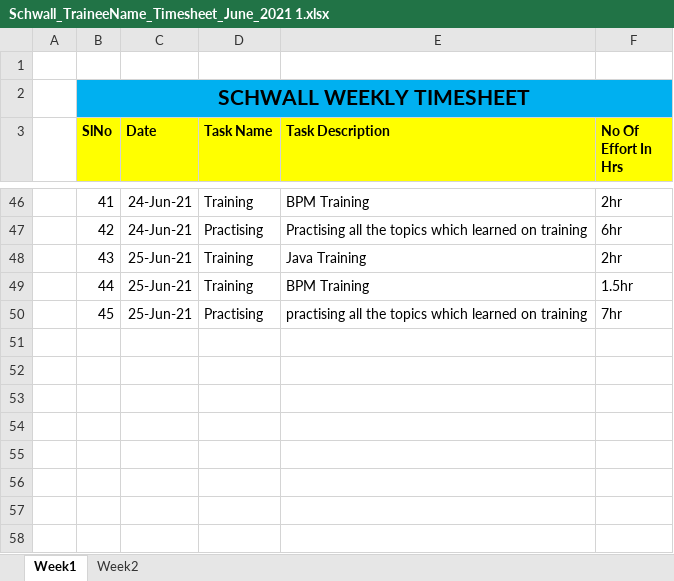
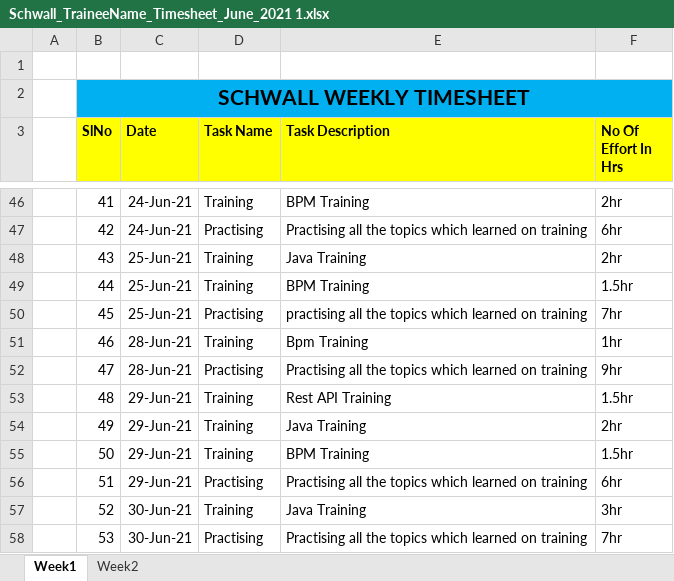
Before and after one commit to Surge-Technology/JavaTraining-Batch1, an Excel workbook: Gokul/Timesheet/Schwall_TraineeName_Timesheet_June_2021 1.xlsx, sheet Week1, drawn as a sheet; only a part is shown, gaps mark what is left out; values as stored, in another font and other column widths than the file's, no borders; the diff names each change by its address in the sheet, - before the commit and + after, or states it on an @@ line.

Commit message:
Update Schwall_TraineeName_Timesheet_June_2021 1.xlsx

```diff
--- a/Gokul/Timesheet/Schwall_TraineeName_Timesheet_June_2021 1.xlsx (sheet Week1)
+++ b/Gokul/Timesheet/Schwall_TraineeName_Timesheet_June_2021 1.xlsx (sheet Week1)
+row 51:  | 46 | 28-Jun-21 | Training | Bpm Training | 1hr
+row 52:  | 47 | 28-Jun-21 | Practising | Practising all the topics which learned on training | 9hr
+row 53:  | 48 | 29-Jun-21 | Training | Rest API Training | 1.5hr
+row 54:  | 49 | 29-Jun-21 | Training | Java Training | 2hr
+row 55:  | 50 | 29-Jun-21 | Training | BPM Training | 1.5hr
+row 56:  | 51 | 29-Jun-21 | Practising | Practising all the topics which learned on training | 6hr
+row 57:  | 52 | 30-Jun-21 | Training | Java Training | 3hr
+row 58:  | 53 | 30-Jun-21 | Practising | Practising all the topics which learned on training | 7hr
```
